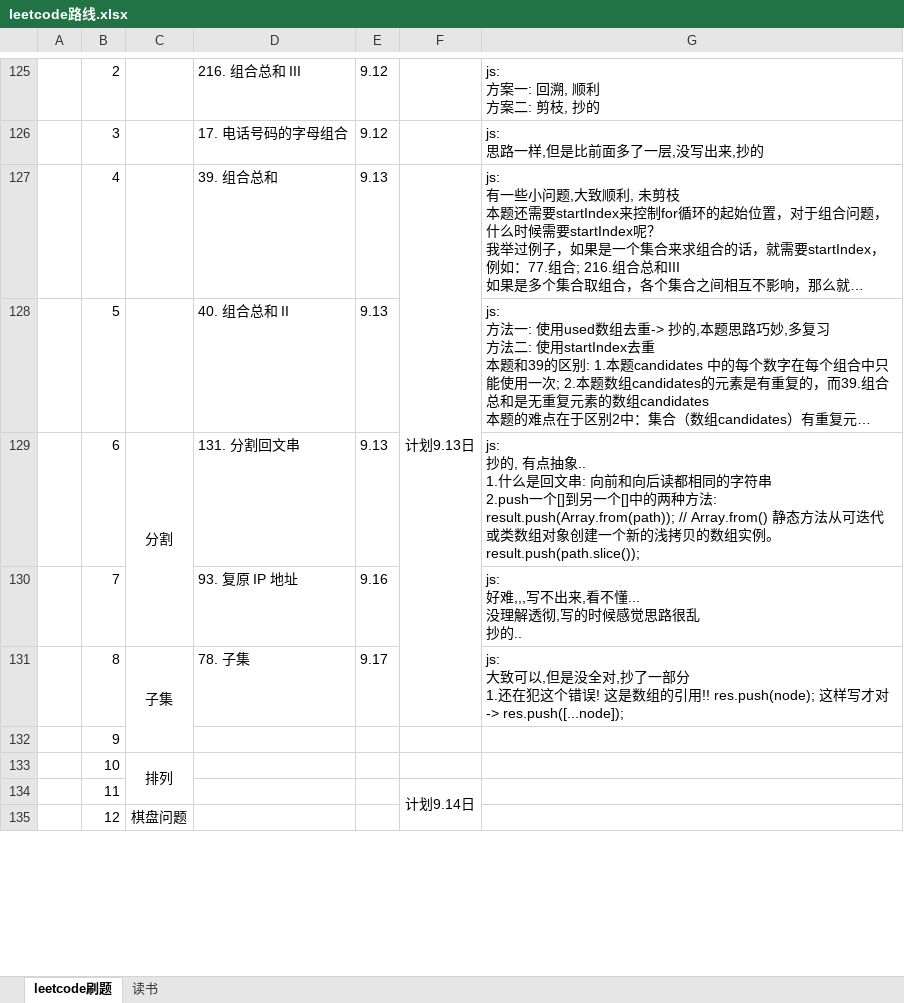
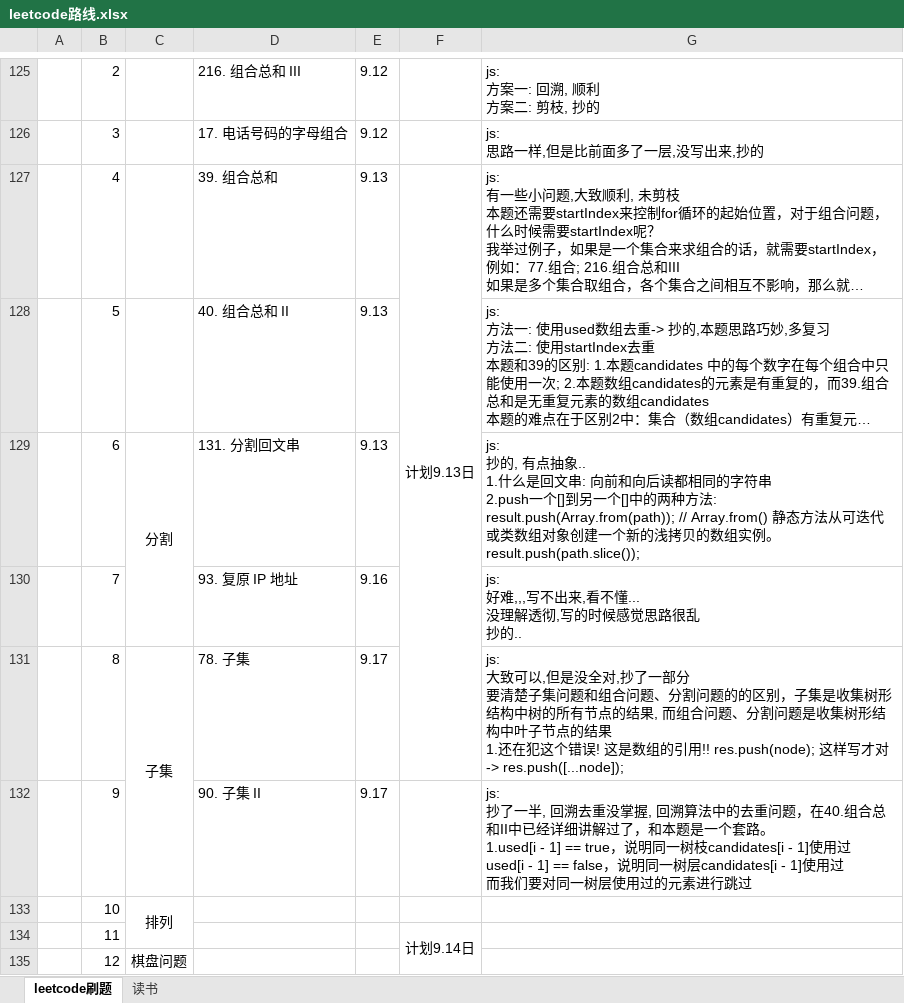
Before and after one commit to iaamlele/leetcode, an Excel workbook: leetcode路线.xlsx, sheet leetcode刷题, drawn as a sheet; only a part is shown, gaps mark what is left out; long unchanged cells end in …; values as stored, in another font and other column widths than the file's, no borders; removed rows and columns are numbered as before the commit, all else as after; ↵ is a line break in a cell; the diff names each change by its address in the sheet, - before the commit and + after, or states it on an @@ line.

```diff
--- a/leetcode路线.xlsx (sheet leetcode刷题)
+++ b/leetcode路线.xlsx (sheet leetcode刷题)
-G131: …一部分 ↵ 1.还在犯…
+G131: …一部分 ↵ 要清楚子集问题和组合问题、分割问题的的区别，子集是收集树形结构中树的所有节点的结果, 而组合问题、分割问题是收集树形结构中叶子节点的结果 ↵ 1.还在犯…
-row 132:  | 9
+row 132:  | 9 |  | 90. 子集 II | 9.17 |  | js: ↵ 抄了一半, 回溯去重没掌握, 回溯算法中的去重问题，在40.组合总和II中已经详细讲解过了，和本题是一个套路。 ↵ 1.used[i - 1] == true，说明同一树枝candidates[i - 1]使用过 ↵ used[i - 1] == false，说明同一树层candidates[i - 1]使用过 ↵ 而我们要对同一树层使用过的元素进行跳过
```
Also changed, not shown: 1 other file.
